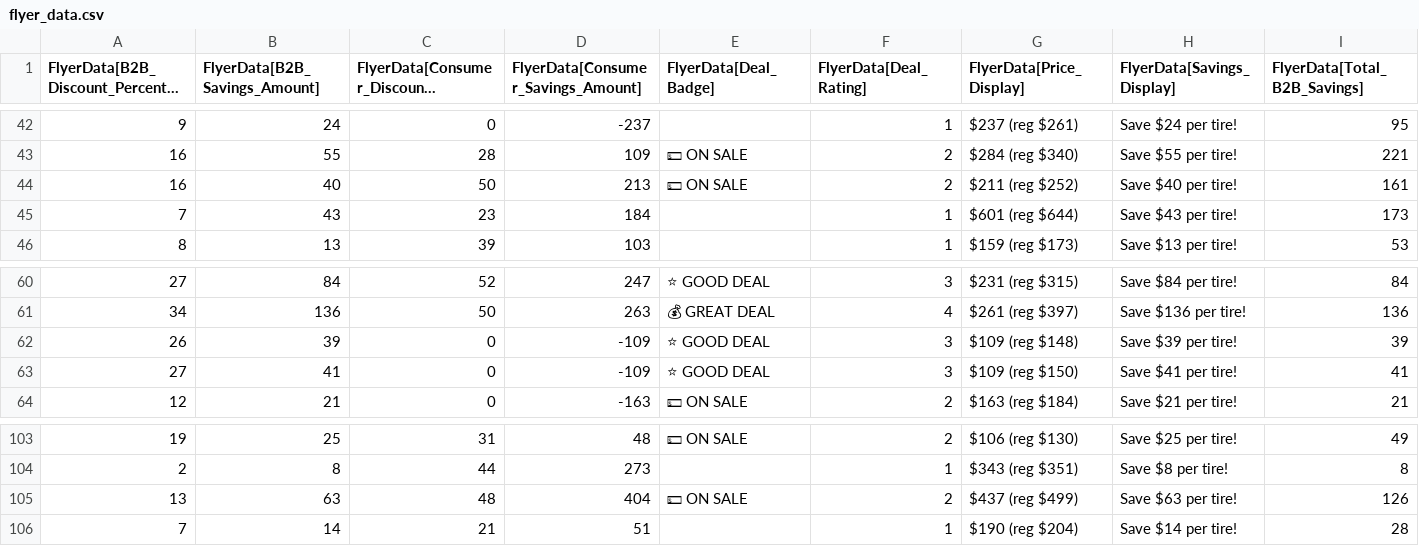
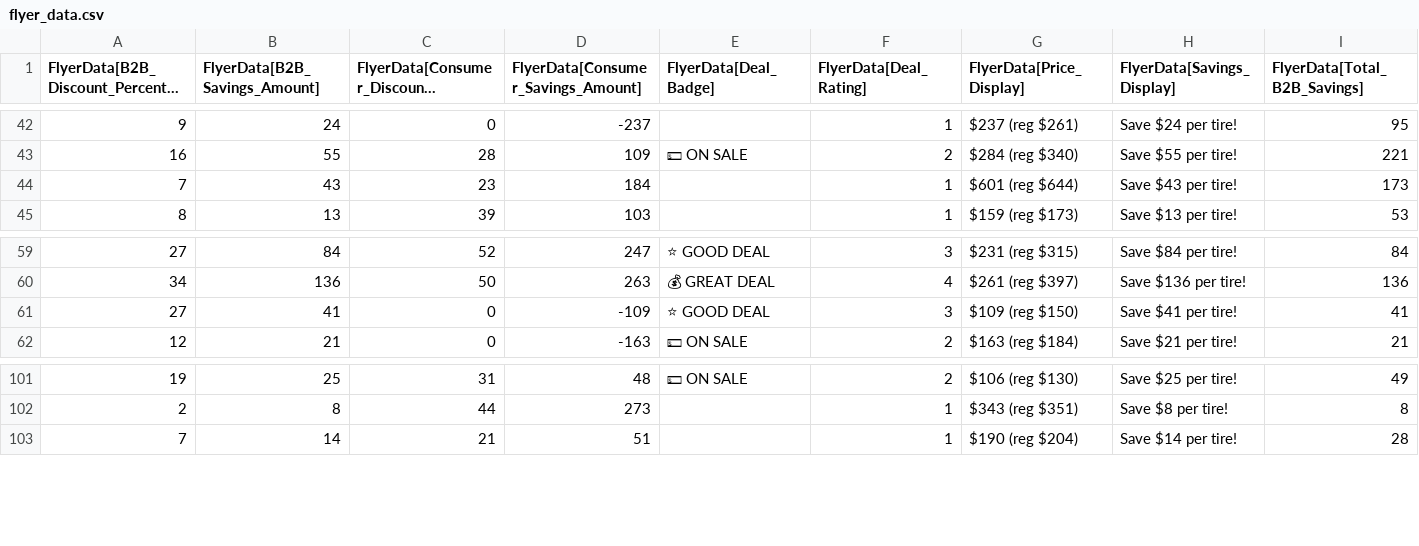
Before and after one commit to SwargaStatus/tire-inventory-sale, a CSV file: flyer_data.csv, drawn as a sheet; only a part is shown, gaps mark what is left out; long unchanged cells end in …; rows hold the shown columns only; the diff names each change by its address in the sheet, - before the commit and + after, or states it on an @@ line.

```diff
--- a/flyer_data.csv
+++ b/flyer_data.csv
-row 44: 16 | 40 | 50 | 213 | 💵 ON SALE | 2 | $211 (reg $252) | Save $40 per tire! | 161
-row 62: 26 | 39 | 0 | -109 | ⭐ GOOD DEAL | 3 | $109 (reg $148) | Save $39 per tire! | 39
-row 105: 13 | 63 | 48 | 404 | 💵 ON SALE | 2 | $437 (reg $499) | Save $63 per tire! | 126
```
